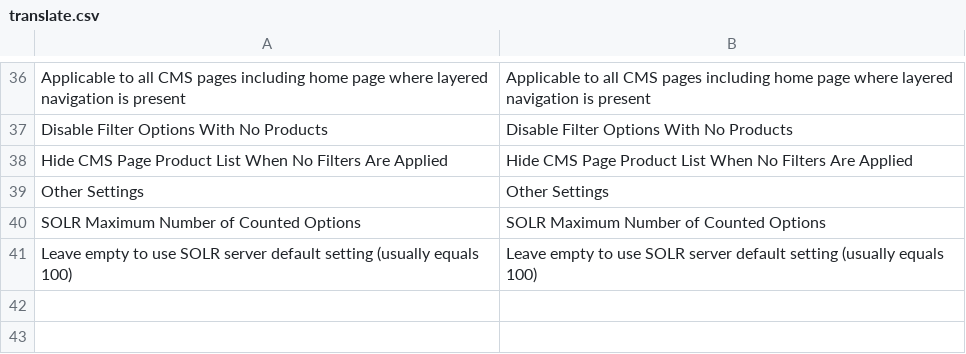
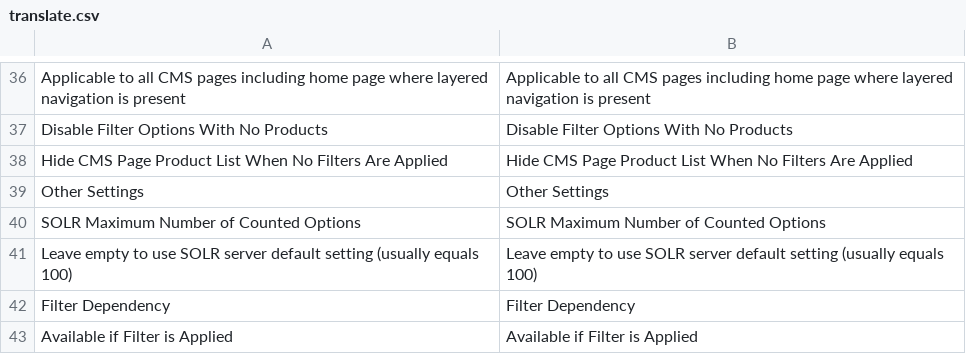
Before and after one commit to osmianski/manadev-magento, a CSV file: extensions/ManaPro/FilterAdmin/translate.csv, drawn as a sheet; only a part is shown, gaps mark what is left out.

```diff
--- a/extensions/ManaPro/FilterAdmin/translate.csv
+++ b/extensions/ManaPro/FilterAdmin/translate.csv
@@ -41 +41,3 @@
 "Leave empty to use SOLR server default setting (usually equals 100)","Leave empty to use SOLR server default setting (usually equals 100)"
+"Filter Dependency","Filter Dependency"
+"Available if Filter is Applied","Available if Filter is Applied"
```
Also changed, not shown: 4 other files.
